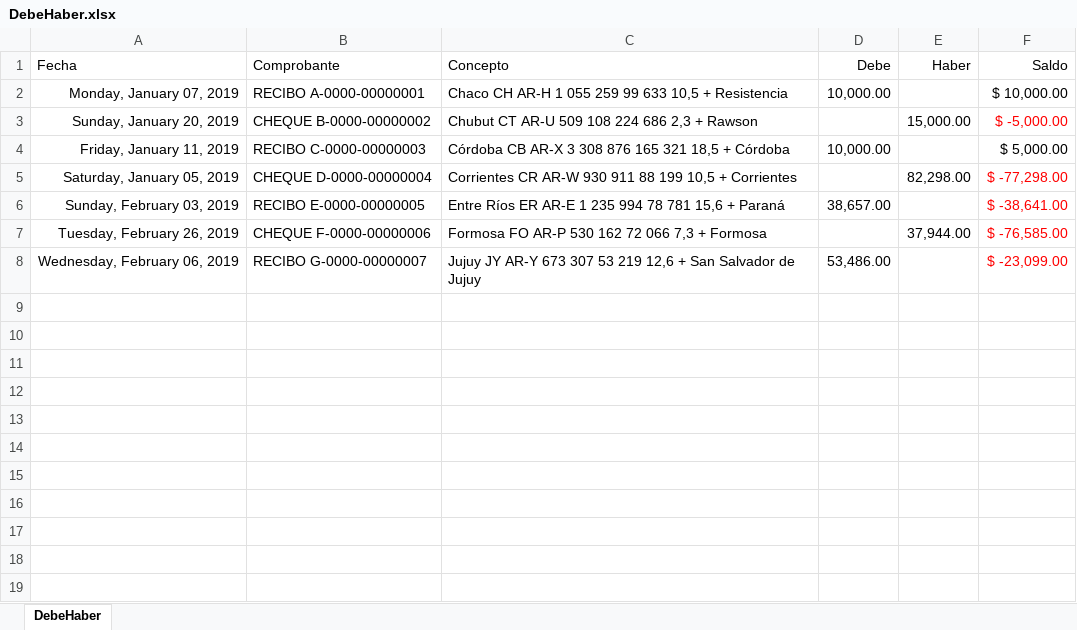
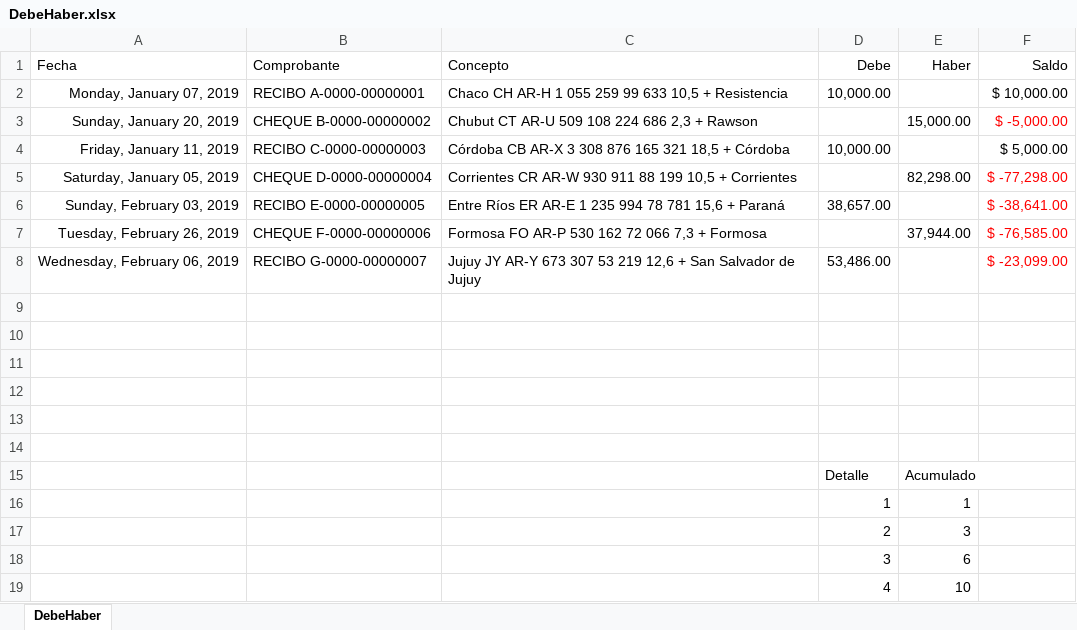
Before and after one commit to zherar7ordoya/AP5, an Excel workbook: Xtras/MSExcel/DebeHaber/DebeHaber.xlsx, sheet DebeHaber, drawn as a sheet; values as stored, in another font and other column widths than the file's, no borders; table styles not drawn; the diff names each change by its address in the sheet, - before the commit and + after, or states it on an @@ line.

```diff
--- a/Xtras/MSExcel/DebeHaber/DebeHaber.xlsx (sheet DebeHaber)
+++ b/Xtras/MSExcel/DebeHaber/DebeHaber.xlsx (sheet DebeHaber)
+row 9: (empty)
+row 10: (empty)
+row 11: (empty)
+row 12: (empty)
+row 13: (empty)
+row 14: (empty)
+row 15:  |  |  | Detalle | Acumulado
+row 16:  |  |  | 1 | 1
+row 17:  |  |  | 2 | 3
+row 18:  |  |  | 3 | 6
+row 19:  |  |  | 4 | 10
```
Also changed, not shown: 2 other files.
